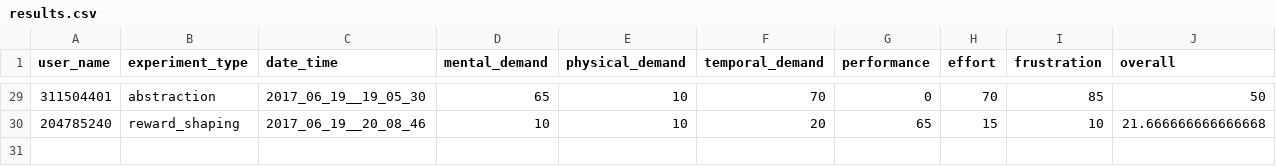
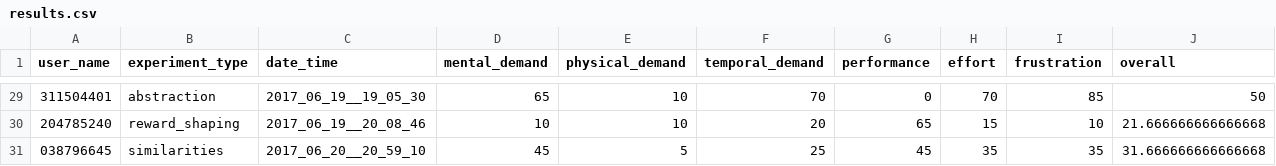
Before and after one commit to moshiky/experiment_scripts, a CSV file: results.csv, drawn as a sheet; only a part is shown, gaps mark what is left out; the diff names each change by its address in the sheet, - before the commit and + after, or states it on an @@ line.

Commit message:
* add tlx results

```diff
--- a/results.csv
+++ b/results.csv
+row 31: 038796645 | similarities | 2017_06_20__20_59_10 | 45 | 5 | 25 | 45 | 35 | 35 | 31.666666666666668
```
